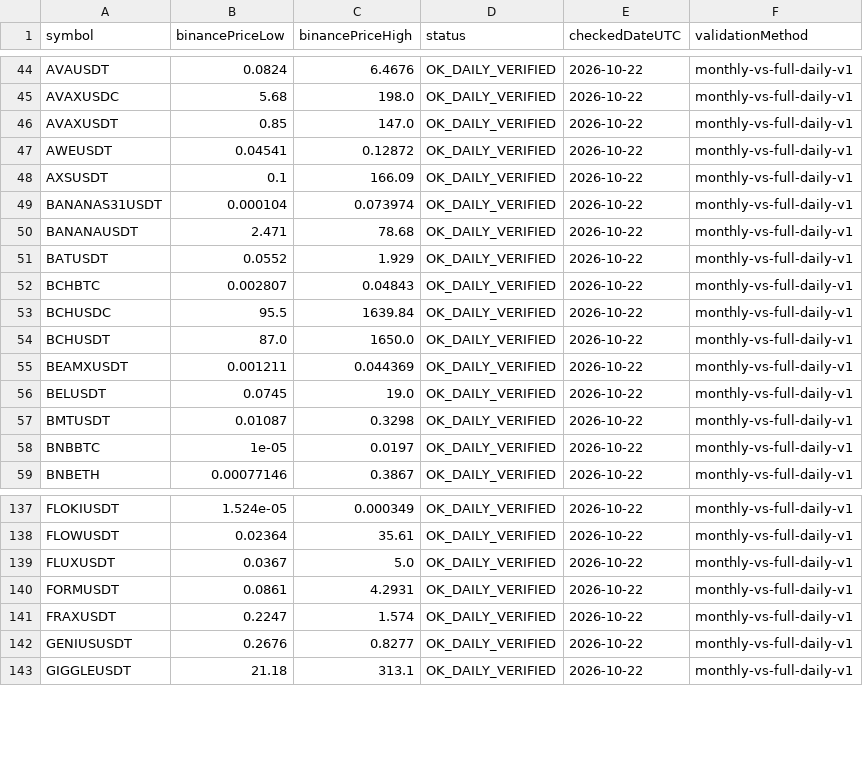
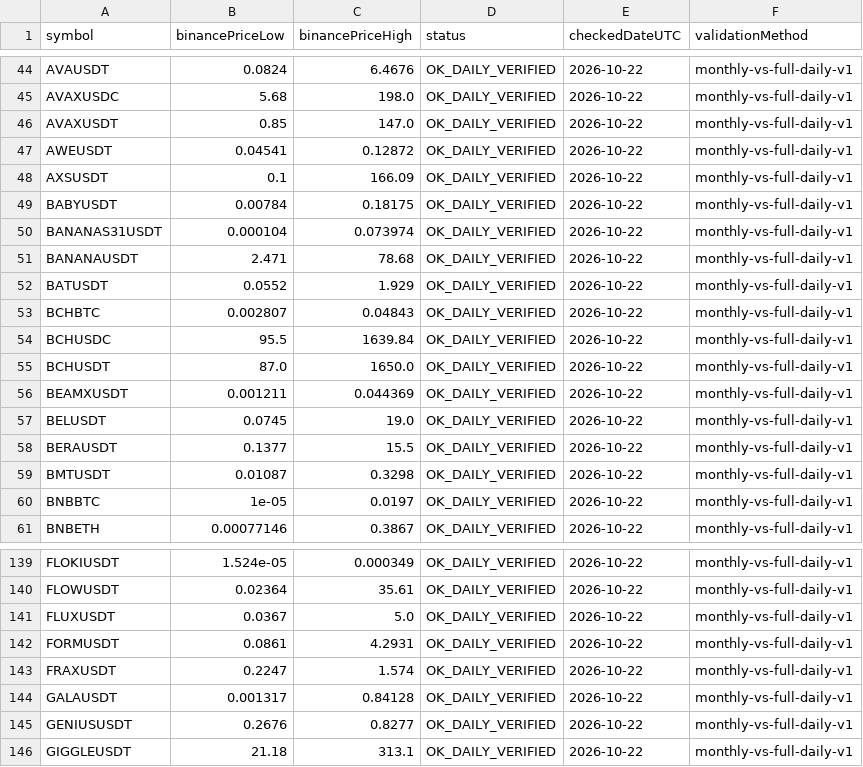
Before and after one commit to miaranarm/binance_bot_audit, a CSV file: results/binance_listing_extrema.csv, drawn as a sheet; only a part is shown, gaps mark what is left out; the diff names each change by its address in the sheet, - before the commit and + after, or states it on an @@ line.

```diff
--- a/results/binance_listing_extrema.csv
+++ b/results/binance_listing_extrema.csv
+row 49: BABYUSDT | 0.00784 | 0.18175 | OK_DAILY_VERIFIED | 2026-10-22 | monthly-vs-full-daily-v1
+row 58: BERAUSDT | 0.1377 | 15.5 | OK_DAILY_VERIFIED | 2026-10-22 | monthly-vs-full-daily-v1
+row 144: GALAUSDT | 0.001317 | 0.84128 | OK_DAILY_VERIFIED | 2026-10-22 | monthly-vs-full-daily-v1
```
Also changed, not shown: results/current_price.csv, results/current_price_history.csv, 7 other files.
